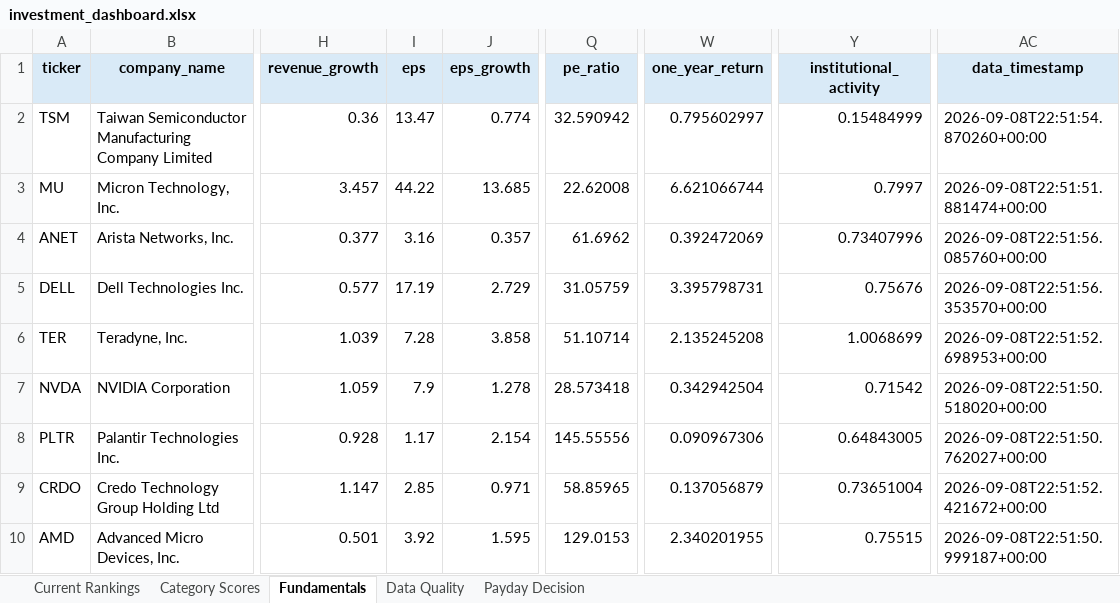
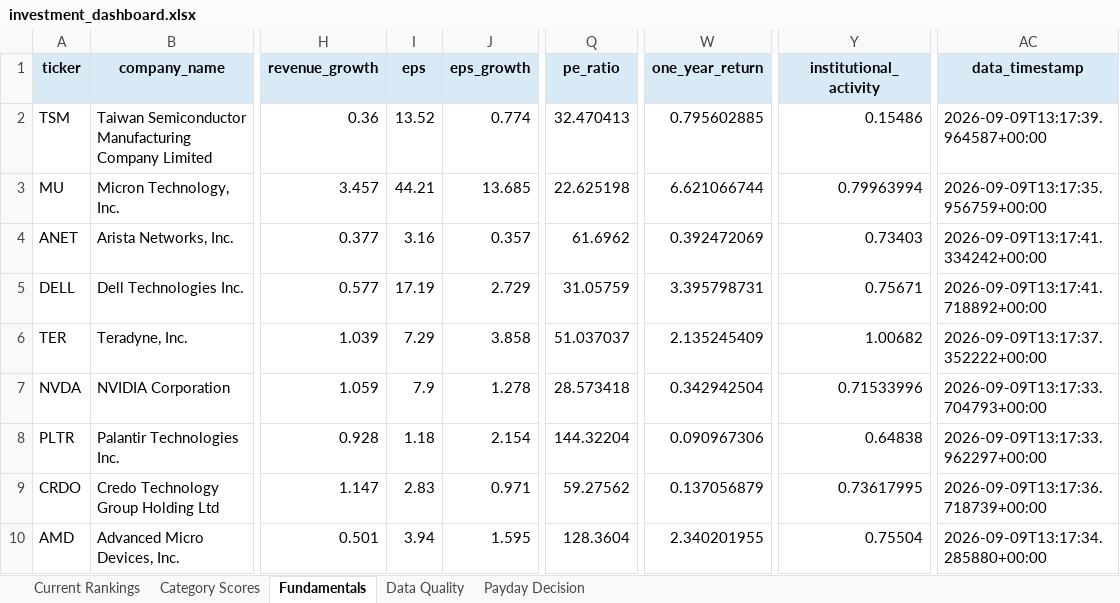
Before and after one commit to Grzesiak33/Version-2-Stock-Investment-Model, an Excel workbook: reports/investment_dashboard.xlsx, sheet Fundamentals, drawn as a sheet; only a part is shown, gaps mark what is left out; values as stored, in another font and other column widths than the file's, no borders; the diff covers the shown part only; the diff names each change by its address in the sheet, - before the commit and + after, or states it on an @@ line.

```diff
--- a/reports/investment_dashboard.xlsx (sheet Fundamentals)
+++ b/reports/investment_dashboard.xlsx (sheet Fundamentals)
-I2 (eps): 13.47
+I2 (eps): 13.52
-Q2 (pe_ratio): 32.590942
+Q2 (pe_ratio): 32.470413
-W2 (one_year_return): 0.795602997
+W2 (one_year_return): 0.795602885
-Y2 (institutional_activity): 0.15484999
+Y2 (institutional_activity): 0.15486
-AC2 (data_timestamp): 2026-09-08T22:51:54.870260+00:00
+AC2 (data_timestamp): 2026-09-09T13:17:39.964587+00:00
-I3 (eps): 44.22
+I3 (eps): 44.21
-Q3 (pe_ratio): 22.62008
+Q3 (pe_ratio): 22.625198
-Y3 (institutional_activity): 0.7997
+Y3 (institutional_activity): 0.79963994
-AC3 (data_timestamp): 2026-09-08T22:51:51.881474+00:00
+AC3 (data_timestamp): 2026-09-09T13:17:35.956759+00:00
-Y4 (institutional_activity): 0.73407996
+Y4 (institutional_activity): 0.73403
-AC4 (data_timestamp): 2026-09-08T22:51:56.085760+00:00
+AC4 (data_timestamp): 2026-09-09T13:17:41.334242+00:00
-Y5 (institutional_activity): 0.75676
+Y5 (institutional_activity): 0.75671
-AC5 (data_timestamp): 2026-09-08T22:51:56.353570+00:00
+AC5 (data_timestamp): 2026-09-09T13:17:41.718892+00:00
-I6 (eps): 7.28
+I6 (eps): 7.29
-Q6 (pe_ratio): 51.10714
+Q6 (pe_ratio): 51.037037
-W6 (one_year_return): 2.135245208
+W6 (one_year_return): 2.135245409
-Y6 (institutional_activity): 1.0068699
+Y6 (institutional_activity): 1.00682
-AC6 (data_timestamp): 2026-09-08T22:51:52.698953+00:00
+AC6 (data_timestamp): 2026-09-09T13:17:37.352222+00:00
-Y7 (institutional_activity): 0.71542
+Y7 (institutional_activity): 0.71533996
-AC7 (data_timestamp): 2026-09-08T22:51:50.518020+00:00
+AC7 (data_timestamp): 2026-09-09T13:17:33.704793+00:00
-I8 (eps): 1.17
+I8 (eps): 1.18
-Q8 (pe_ratio): 145.55556
+Q8 (pe_ratio): 144.32204
-Y8 (institutional_activity): 0.64843005
+Y8 (institutional_activity): 0.64838
-AC8 (data_timestamp): 2026-09-08T22:51:50.762027+00:00
+AC8 (data_timestamp): 2026-09-09T13:17:33.962297+00:00
-I9 (eps): 2.85
+I9 (eps): 2.83
-Q9 (pe_ratio): 58.85965
+Q9 (pe_ratio): 59.27562
-Y9 (institutional_activity): 0.73651004
+Y9 (institutional_activity): 0.73617995
-AC9 (data_timestamp): 2026-09-08T22:51:52.421672+00:00
+AC9 (data_timestamp): 2026-09-09T13:17:36.718739+00:00
-I10 (eps): 3.92
+I10 (eps): 3.94
-Q10 (pe_ratio): 129.0153
+Q10 (pe_ratio): 128.3604
-Y10 (institutional_activity): 0.75515
+Y10 (institutional_activity): 0.75504
-AC10 (data_timestamp): 2026-09-08T22:51:50.999187+00:00
+AC10 (data_timestamp): 2026-09-09T13:17:34.285880+00:00
```
Also changed, not shown: 72 edited cells elsewhere in this sheet, sheet Category Scores, sheet Payday Decision, sheet Current Rankings, 32 other files.
